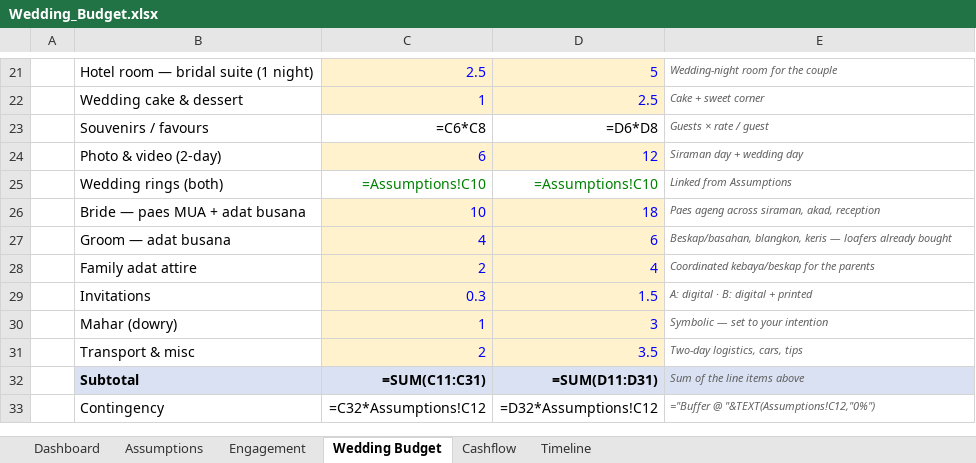
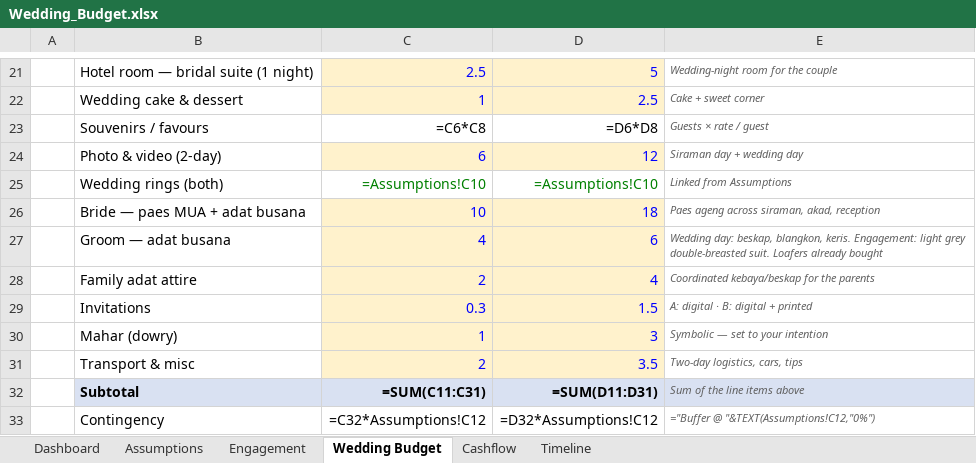
Before and after one commit to figo-pixel/wedding-ledger, an Excel workbook: Wedding_Budget.xlsx, sheet Wedding Budget, drawn as a sheet; only a part is shown, gaps mark what is left out; values as stored, in another font and other column widths than the file's, no borders; formulas without a stored value are shown as written; the diff names each change by its address in the sheet, - before the commit and + after, or states it on an @@ line.

```diff
--- a/Wedding_Budget.xlsx (sheet Wedding Budget)
+++ b/Wedding_Budget.xlsx (sheet Wedding Budget)
-E27: Beskap/basahan, blangkon, keris — loafers already bought
+E27: Wedding day: beskap, blangkon, keris. Engagement: light grey double-breasted suit. Loafers already bought
```
Also changed, not shown: 4 other files.
